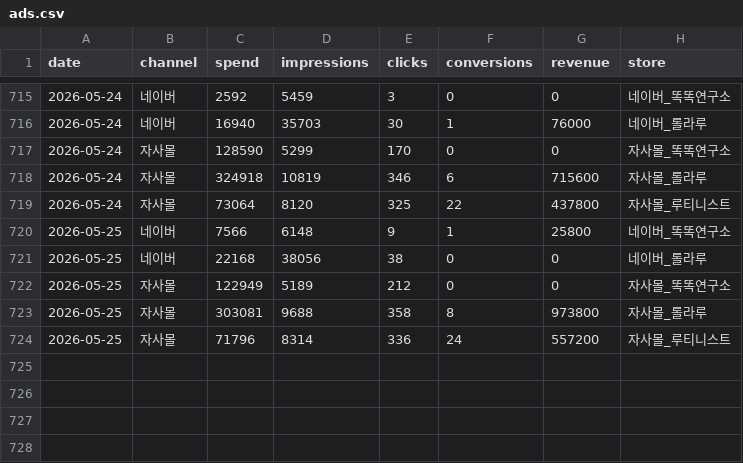
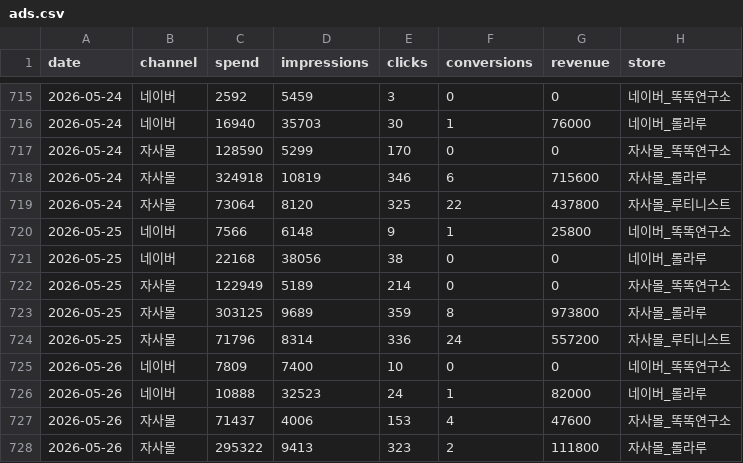
Before and after one commit to dylan670/growingup-dashboard, a CSV file: data/ads.csv, drawn as a sheet; only a part is shown, gaps mark what is left out.

```diff
--- a/data/ads.csv
+++ b/data/ads.csv
@@ -721,4 +721,8 @@
 2026-05-25,네이버,22168,38056,38,0,0,네이버_롤라루
-2026-05-25,자사몰,122949,5189,212,0,0,자사몰_똑똑연구소
-2026-05-25,자사몰,303081,9688,358,8,973800,자사몰_롤라루
+2026-05-25,자사몰,122949,5189,214,0,0,자사몰_똑똑연구소
+2026-05-25,자사몰,303125,9689,359,8,973800,자사몰_롤라루
 2026-05-25,자사몰,71796,8314,336,24,557200,자사몰_루티니스트
+2026-05-26,네이버,7809,7400,10,0,0,네이버_똑똑연구소
+2026-05-26,네이버,10888,32523,24,1,82000,네이버_롤라루
+2026-05-26,자사몰,71437,4006,153,4,47600,자사몰_똑똑연구소
+2026-05-26,자사몰,295322,9413,323,2,111800,자사몰_롤라루
```
Also changed, not shown: 7 other files.
